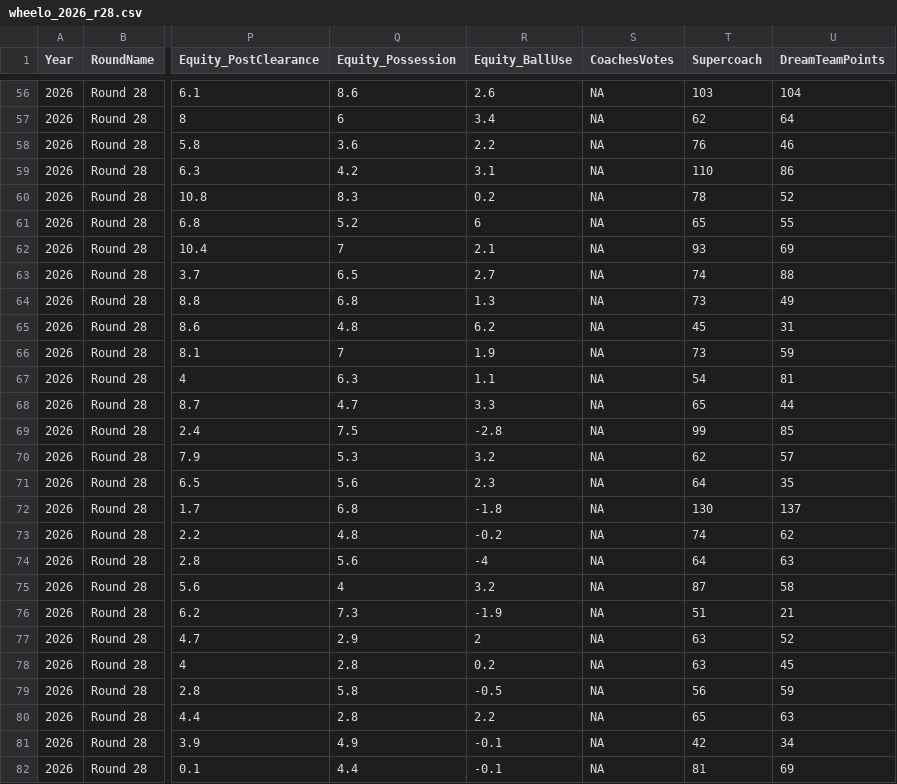
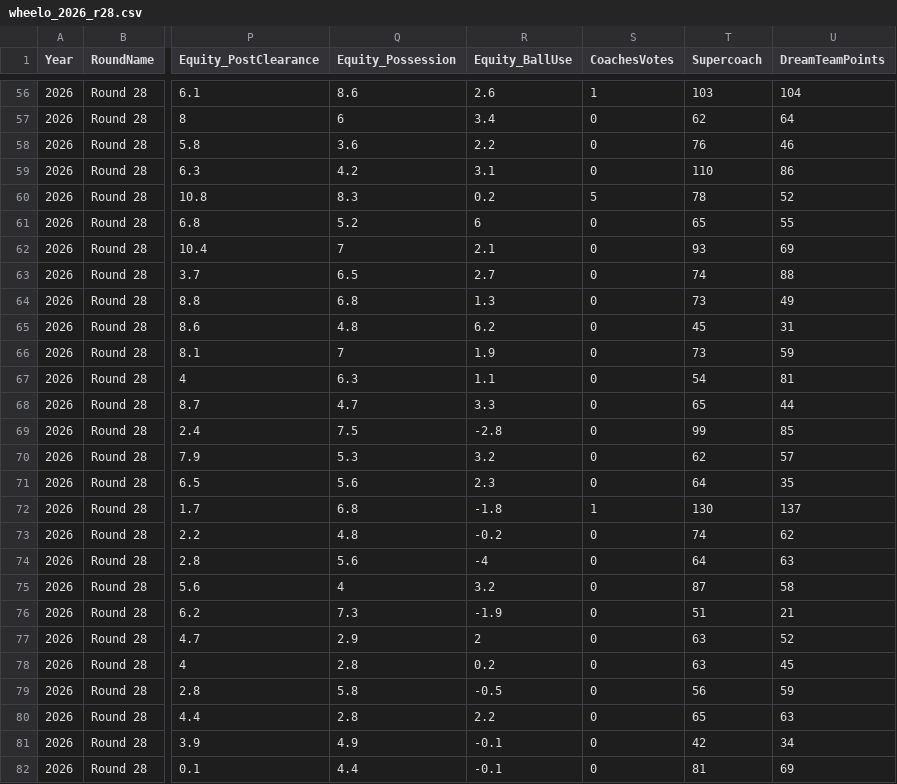
Before and after one commit to justthetipafl-ship-it/JustTheTip, a CSV file: AFL/csv/wheelo_2026_r28.csv, drawn as a sheet; only a part is shown, gaps mark what is left out; the diff covers the shown part only; the diff names each change by its address in the sheet, - before the commit and + after, or states it on an @@ line.

```diff
--- a/AFL/csv/wheelo_2026_r28.csv
+++ b/AFL/csv/wheelo_2026_r28.csv
-S56 (CoachesVotes): NA
+S56 (CoachesVotes): 1
-S57:S59 (CoachesVotes): NA
+S57:S59 (CoachesVotes): 0
-S60 (CoachesVotes): NA
+S60 (CoachesVotes): 5
-S61:S71 (CoachesVotes): NA
+S61:S71 (CoachesVotes): 0
-S72 (CoachesVotes): NA
+S72 (CoachesVotes): 1
-S73:S82 (CoachesVotes): NA
+S73:S82 (CoachesVotes): 0
```
Also changed, not shown: 66 edited cells elsewhere in this file, 8 other files.
